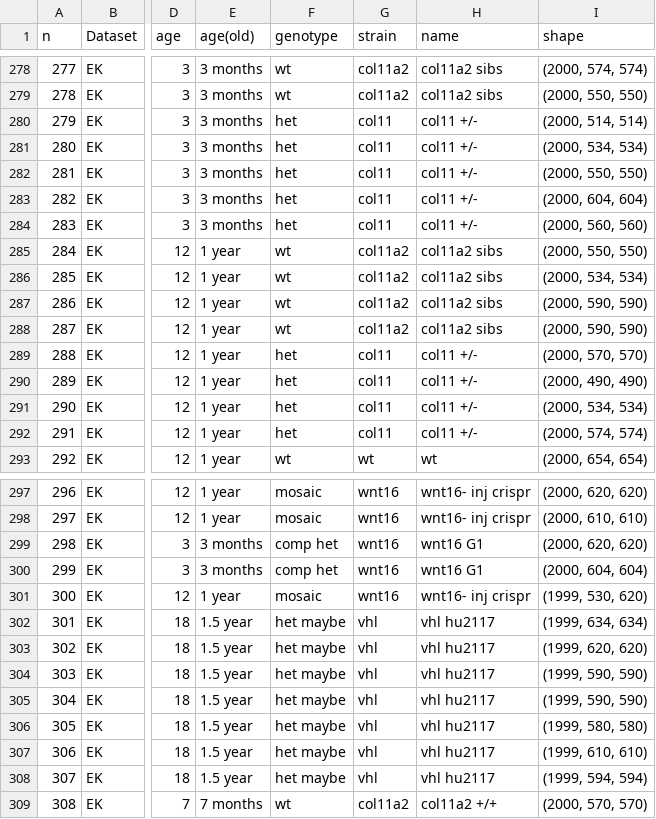
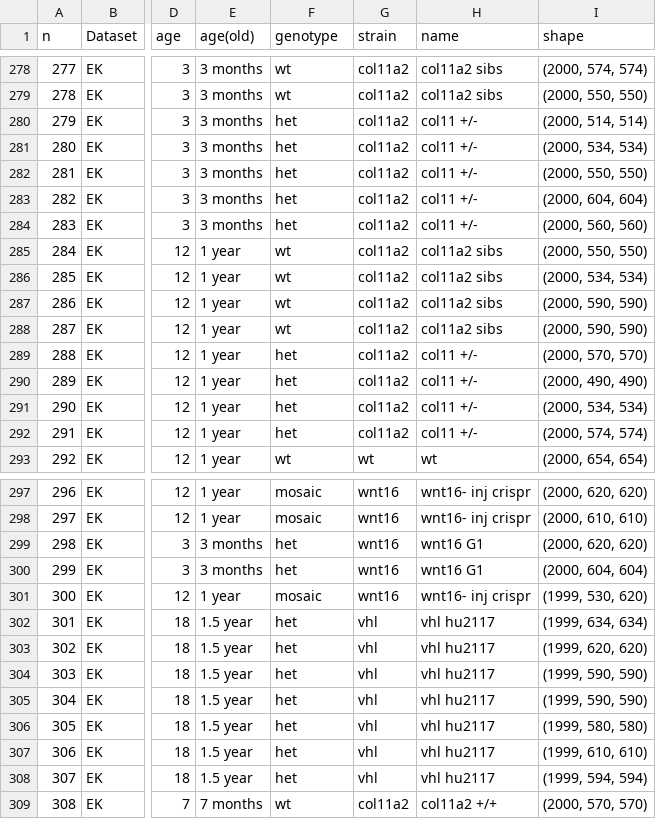
Before and after one commit to wahabk/ctfishpy, a CSV file: ctfishpy/Metadata/uCT_mastersheet.csv, drawn as a sheet; only a part is shown, gaps mark what is left out; the diff covers the shown part only; the diff names each change by its address in the sheet, - before the commit and + after, or states it on an @@ line.

Commit message:
master cleaned

```diff
--- a/ctfishpy/Metadata/uCT_mastersheet.csv
+++ b/ctfishpy/Metadata/uCT_mastersheet.csv
-G280:G284 (strain): col11
+G280:G284 (strain): col11a2
-G289:G292 (strain): col11
+G289:G292 (strain): col11a2
-F299:F300 (genotype): comp het
+F299:F300 (genotype): het
-F302:F308 (genotype): het maybe
+F302:F308 (genotype): het
```
Also changed, not shown: 14 edited cells elsewhere in this file.
